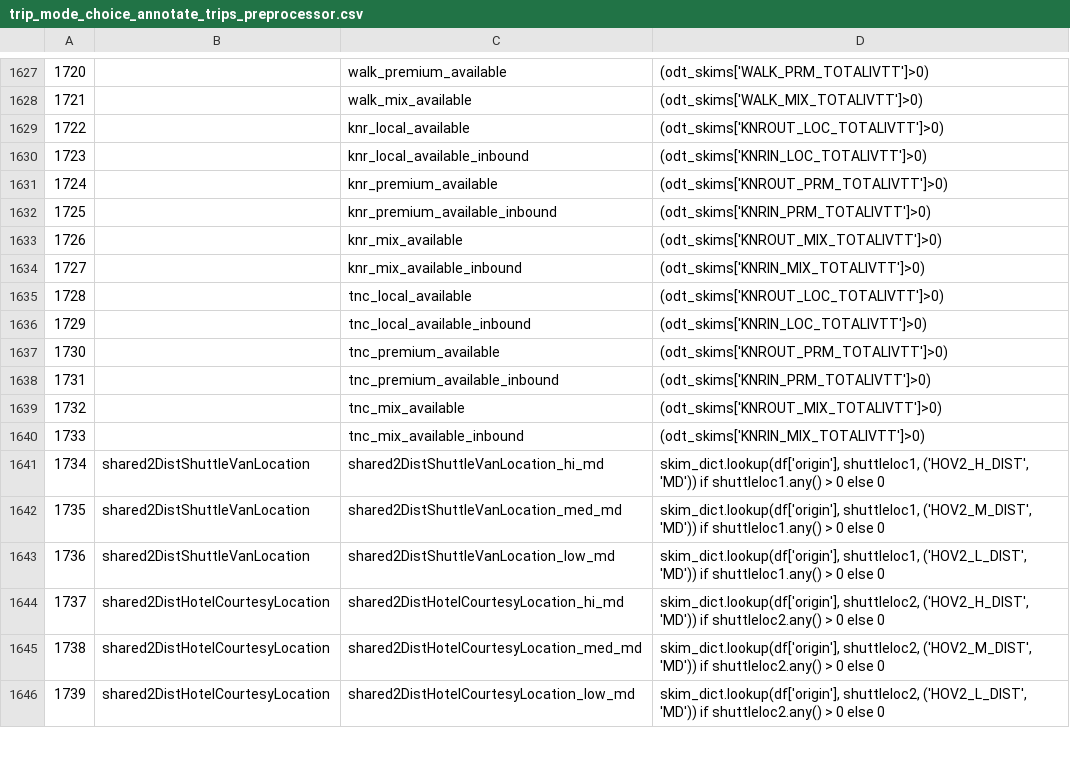
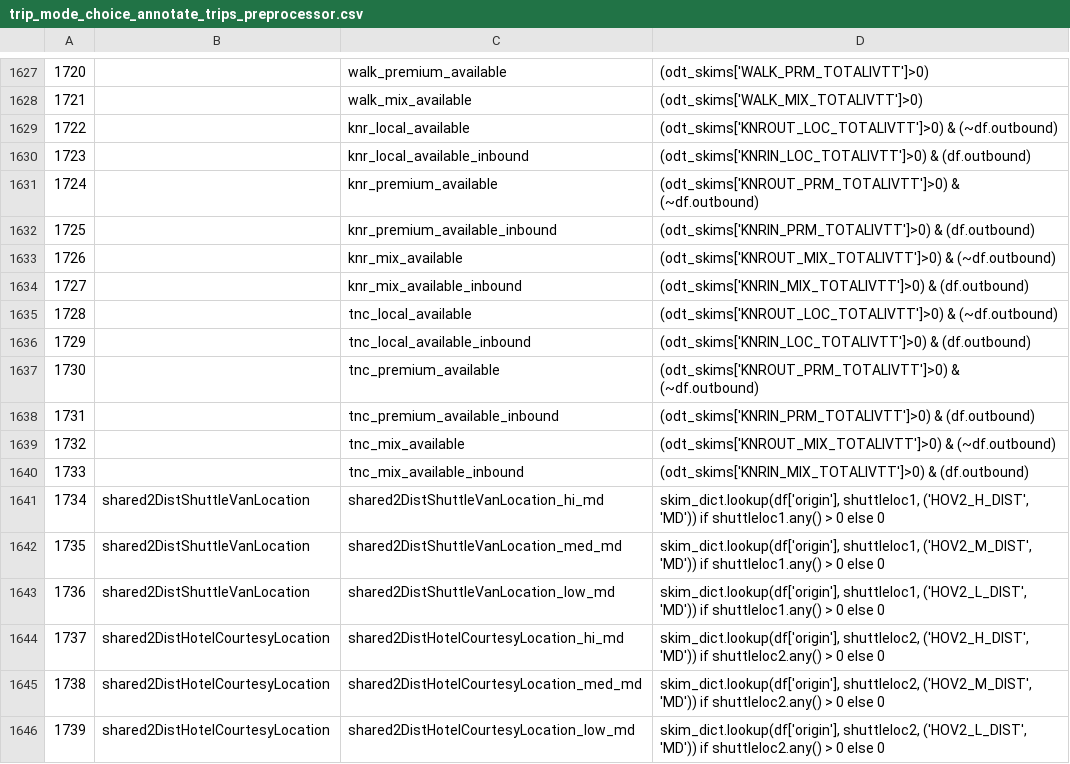
Before and after one commit to SANDAG/ABM, a CSV file: src/asim/configs/airport.SAN/trip_mode_choice_annotate_trips_preprocessor.csv, drawn as a sheet; only a part is shown, gaps mark what is left out.

Commit message:
bugfix: set availability of knr and tnc transit modes OUT/IN based on both skims and airport trip direction; fix applied for both SAN and CBX

```diff
--- a/src/asim/configs/airport.SAN/trip_mode_choice_annotate_trips_preprocessor.csv
+++ b/src/asim/configs/airport.SAN/trip_mode_choice_annotate_trips_preprocessor.csv
@@ -1642,14 +1642,14 @@
 1721,,walk_mix_available,(odt_skims['WALK_MIX_TOTALIVTT']>0)
-1722,,knr_local_available,(odt_skims['KNROUT_LOC_TOTALIVTT']>0)
-1723,,knr_local_available_inbound,(odt_skims['KNRIN_LOC_TOTALIVTT']>0)
-1724,,knr_premium_available,(odt_skims['KNROUT_PRM_TOTALIVTT']>0)
-1725,,knr_premium_available_inbound,(odt_skims['KNRIN_PRM_TOTALIVTT']>0)
-1726,,knr_mix_available,(odt_skims['KNROUT_MIX_TOTALIVTT']>0)
-1727,,knr_mix_available_inbound,(odt_skims['KNRIN_MIX_TOTALIVTT']>0)
-1728,,tnc_local_available,(odt_skims['KNROUT_LOC_TOTALIVTT']>0)
-1729,,tnc_local_available_inbound,(odt_skims['KNRIN_LOC_TOTALIVTT']>0)
-1730,,tnc_premium_available,(odt_skims['KNROUT_PRM_TOTALIVTT']>0)
-1731,,tnc_premium_available_inbound,(odt_skims['KNRIN_PRM_TOTALIVTT']>0)
-1732,,tnc_mix_available,(odt_skims['KNROUT_MIX_TOTALIVTT']>0)
-1733,,tnc_mix_available_inbound,(odt_skims['KNRIN_MIX_TOTALIVTT']>0)
+1722,,knr_local_available,(odt_skims['KNROUT_LOC_TOTALIVTT']>0) & (~df.outbound)
+1723,,knr_local_available_inbound,(odt_skims['KNRIN_LOC_TOTALIVTT']>0) & (df.outbound)
+1724,,knr_premium_available,(odt_skims['KNROUT_PRM_TOTALIVTT']>0) & (~df.outbound)
+1725,,knr_premium_available_inbound,(odt_skims['KNRIN_PRM_TOTALIVTT']>0) & (df.outbound)
+1726,,knr_mix_available,(odt_skims['KNROUT_MIX_TOTALIVTT']>0) & (~df.outbound)
+1727,,knr_mix_available_inbound,(odt_skims['KNRIN_MIX_TOTALIVTT']>0) & (df.outbound)
+1728,,tnc_local_available,(odt_skims['KNROUT_LOC_TOTALIVTT']>0) & (~df.outbound)
+1729,,tnc_local_available_inbound,(odt_skims['KNRIN_LOC_TOTALIVTT']>0) & (df.outbound)
+1730,,tnc_premium_available,(odt_skims['KNROUT_PRM_TOTALIVTT']>0) & (~df.outbound)
+1731,,tnc_premium_available_inbound,(odt_skims['KNRIN_PRM_TOTALIVTT']>0) & (df.outbound)
+1732,,tnc_mix_available,(odt_skims['KNROUT_MIX_TOTALIVTT']>0) & (~df.outbound)
+1733,,tnc_mix_available_inbound,(odt_skims['KNRIN_MIX_TOTALIVTT']>0) & (df.outbound)
 1734,shared2DistShuttleVanLocation,shared2DistShuttleVanLocation_hi_md,"skim_dict.lookup(df['origin'], shuttleloc1, ('HOV2_H_DIST', 'MD')) if shuttleloc1.any() > 0 else 0"
```
